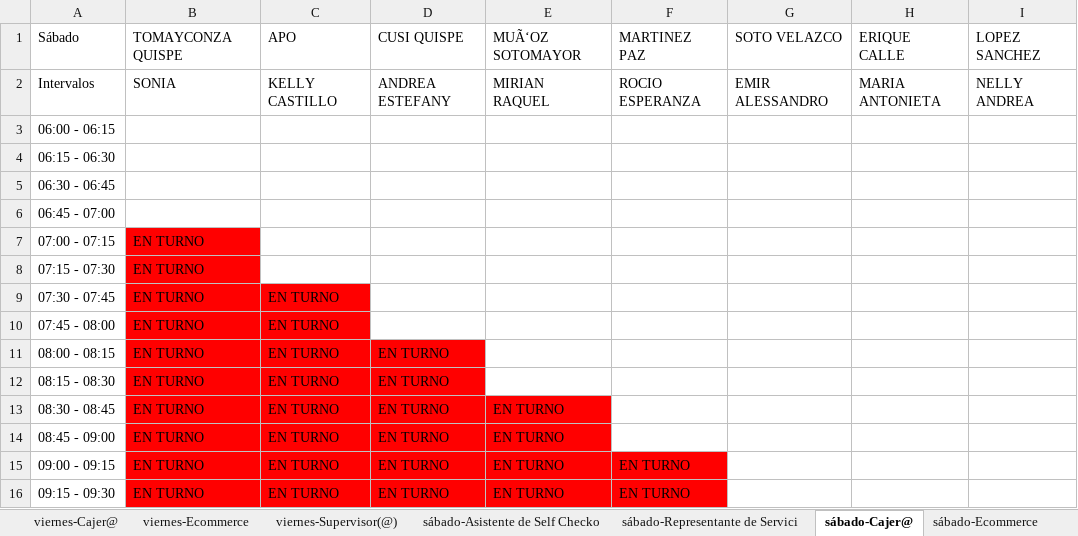
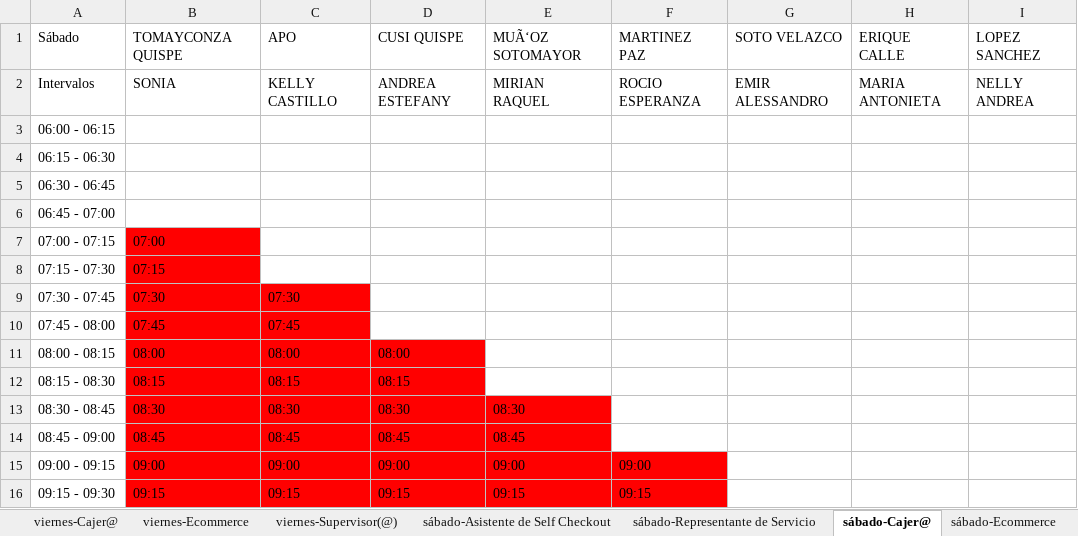
Before and after one commit to xXThiago34Xx/SupervisorPV, an Excel workbook: Horario_Semana_Completo.xlsx, sheet sábado-Cajer@, drawn as a sheet; only a part is shown; values as stored, in another font and other column widths than the file's, no borders; the diff covers the shown part only; the diff names each change by its address in the sheet, - before the commit and + after, or states it on an @@ line.

```diff
--- a/Horario_Semana_Completo.xlsx (sheet sábado-Cajer@)
+++ b/Horario_Semana_Completo.xlsx (sheet sábado-Cajer@)
-sheet tab: sábado-Asistente de Self Checko
+sheet tab: sábado-Asistente de Self Checkout
-sheet tab: sábado-Representante de Servici
+sheet tab: sábado-Representante de Servicio
-B7: EN TURNO
+B7: 07:00
-B8: EN TURNO
+B8: 07:15
-B9: EN TURNO
+B9: 07:30
-C9: EN TURNO
+C9: 07:30
-B10: EN TURNO
+B10: 07:45
-C10: EN TURNO
+C10: 07:45
-B11: EN TURNO
+B11: 08:00
-C11: EN TURNO
+C11: 08:00
-D11: EN TURNO
+D11: 08:00
-B12: EN TURNO
+B12: 08:15
-C12: EN TURNO
+C12: 08:15
-D12: EN TURNO
+D12: 08:15
-B13: EN TURNO
+B13: 08:30
-C13: EN TURNO
+C13: 08:30
-D13: EN TURNO
+D13: 08:30
-E13: EN TURNO
+E13: 08:30
-B14: EN TURNO
+B14: 08:45
-C14: EN TURNO
+C14: 08:45
-D14: EN TURNO
+D14: 08:45
-E14: EN TURNO
+E14: 08:45
-B15: EN TURNO
+B15: 09:00
-C15: EN TURNO
+C15: 09:00
-D15: EN TURNO
+D15: 09:00
-E15: EN TURNO
+E15: 09:00
-F15: EN TURNO
+F15: 09:00
-B16: EN TURNO
+B16: 09:15
-C16: EN TURNO
+C16: 09:15
-D16: EN TURNO
+D16: 09:15
-E16: EN TURNO
+E16: 09:15
-F16: EN TURNO
+F16: 09:15
```
Also changed, not shown: 2 added rows, 2 removed rows and 698 edited cells elsewhere in this sheet, sheet domingo-Cajer@, sheet viernes-Cajer@, sheet lunes-Cajer@, sheet martes-Cajer@, sheet miércoles-Cajer@, sheet jueves-Cajer@, 21 more sheets, other sheet tabs, 12 other files.
